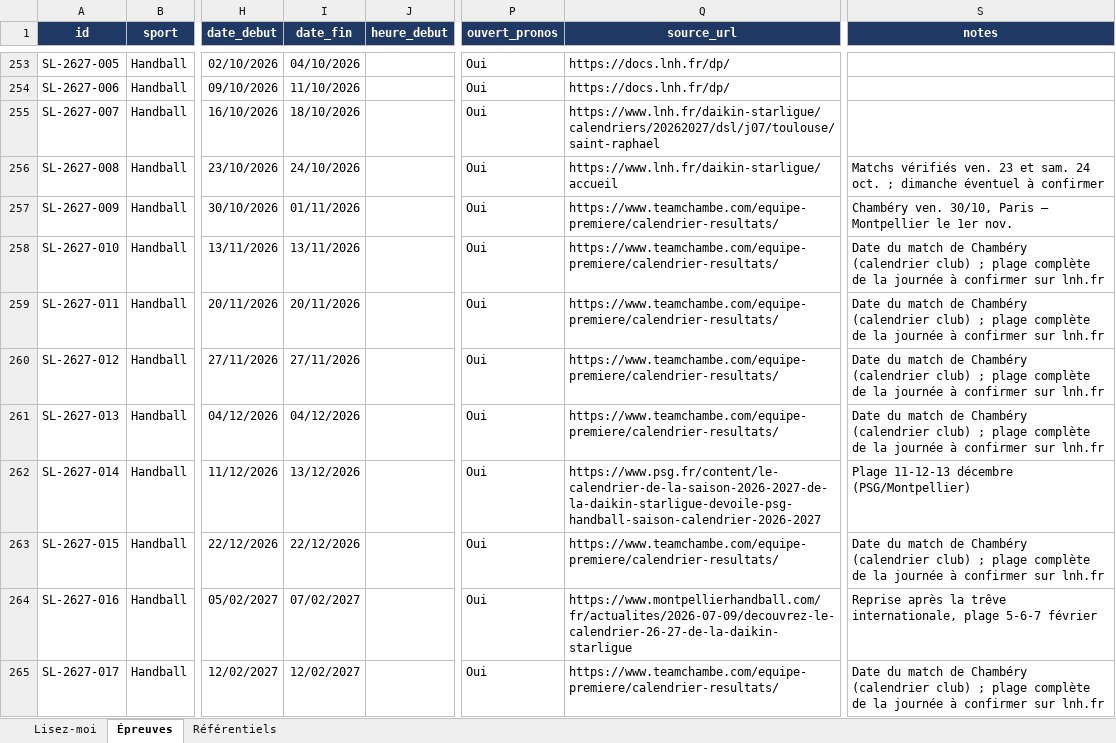
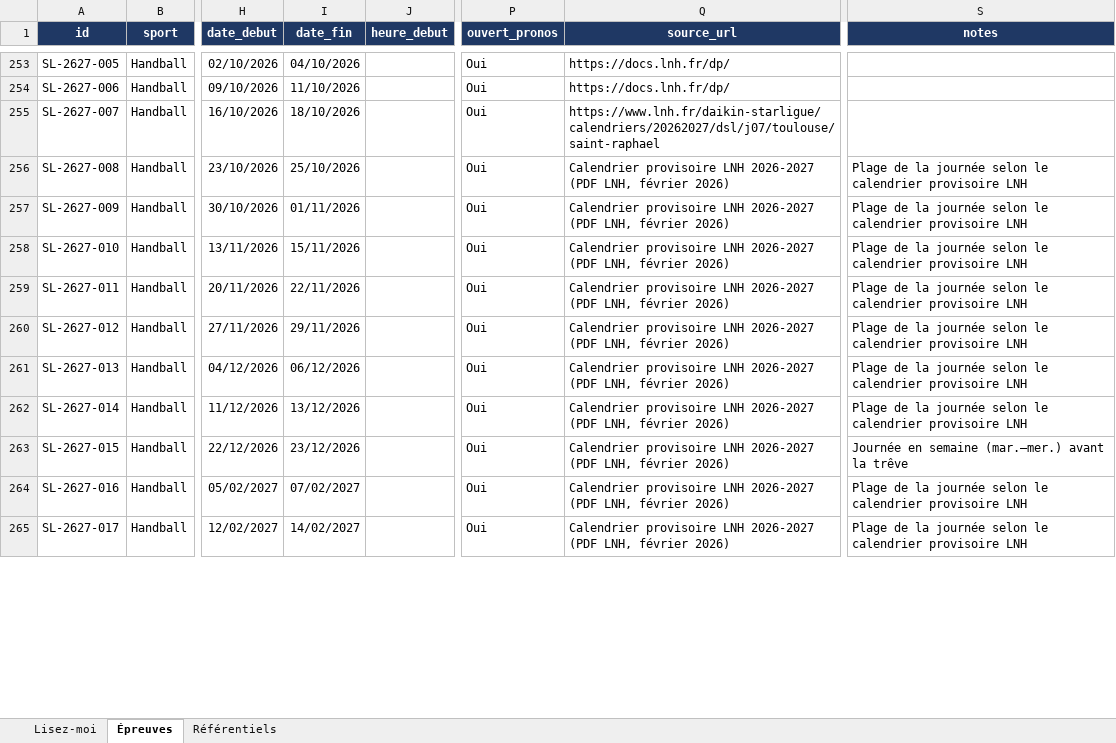
Before and after one commit to kiki85710/BetPulse, an Excel workbook: planning/planning_betpulse.xlsx, sheet Épreuves, drawn as a sheet; only a part is shown, gaps mark what is left out; values as stored, in another font and other column widths than the file's, no borders; conditional formats not drawn; the diff covers the shown part only; the diff names each change by its address in the sheet, - before the commit and + after, or states it on an @@ line.

```diff
--- a/planning/planning_betpulse.xlsx (sheet Épreuves)
+++ b/planning/planning_betpulse.xlsx (sheet Épreuves)
-I256 (date_fin): 24/10/2026
+I256 (date_fin): 25/10/2026
-Q256 (source_url): https://www.lnh.fr/daikin-starligue/accueil
+Q256 (source_url): Calendrier provisoire LNH 2026-2027 (PDF LNH, février 2026)
-S256 (notes): Matchs vérifiés ven. 23 et sam. 24 oct. ; dimanche éventuel à confirmer
+S256 (notes): Plage de la journée selon le calendrier provisoire LNH
-Q257:Q261 (source_url): https://www.teamchambe.com/equipe-premiere/calendrier-resultats/
+Q257:Q261 (source_url): Calendrier provisoire LNH 2026-2027 (PDF LNH, février 2026)
-S257 (notes): Chambéry ven. 30/10, Paris – Montpellier le 1er nov.
+S257 (notes): Plage de la journée selon le calendrier provisoire LNH
-I258 (date_fin): 13/11/2026
+I258 (date_fin): 15/11/2026
-S258:S261 (notes): Date du match de Chambéry (calendrier club) ; plage complète de la journée à confirmer sur lnh.fr
+S258:S261 (notes): Plage de la journée selon le calendrier provisoire LNH
-I259 (date_fin): 20/11/2026
+I259 (date_fin): 22/11/2026
-I260 (date_fin): 27/11/2026
+I260 (date_fin): 29/11/2026
-I261 (date_fin): 04/12/2026
+I261 (date_fin): 06/12/2026
-Q262 (source_url): https://www.psg.fr/content/le-calendrier-de-la-saison-2026-2027-de-la-daikin-starligue-devoile-psg-handball-saison-calendrier-2026-2027
+Q262 (source_url): Calendrier provisoire LNH 2026-2027 (PDF LNH, février 2026)
-S262 (notes): Plage 11-12-13 décembre (PSG/Montpellier)
+S262 (notes): Plage de la journée selon le calendrier provisoire LNH
-I263 (date_fin): 22/12/2026
+I263 (date_fin): 23/12/2026
-Q263 (source_url): https://www.teamchambe.com/equipe-premiere/calendrier-resultats/
+Q263 (source_url): Calendrier provisoire LNH 2026-2027 (PDF LNH, février 2026)
-S263 (notes): Date du match de Chambéry (calendrier club) ; plage complète de la journée à confirmer sur lnh.fr
+S263 (notes): Journée en semaine (mar.–mer.) avant la trêve
-Q264 (source_url): https://www.montpellierhandball.com/fr/actualites/2026-07-09/decouvrez-le-calendrier-26-27-de-la-daikin-starligue
+Q264 (source_url): Calendrier provisoire LNH 2026-2027 (PDF LNH, février 2026)
-S264 (notes): Reprise après la trêve internationale, plage 5-6-7 février
+S264 (notes): Plage de la journée selon le calendrier provisoire LNH
-I265 (date_fin): 12/02/2027
+I265 (date_fin): 14/02/2027
-Q265 (source_url): https://www.teamchambe.com/equipe-premiere/calendrier-resultats/
+Q265 (source_url): Calendrier provisoire LNH 2026-2027 (PDF LNH, février 2026)
-S265 (notes): Date du match de Chambéry (calendrier club) ; plage complète de la journée à confirmer sur lnh.fr
+S265 (notes): Plage de la journée selon le calendrier provisoire LNH
```
Also changed, not shown: 47 added rows and 125 edited cells elsewhere in this sheet, sheet Référentiels, 3 other files.
